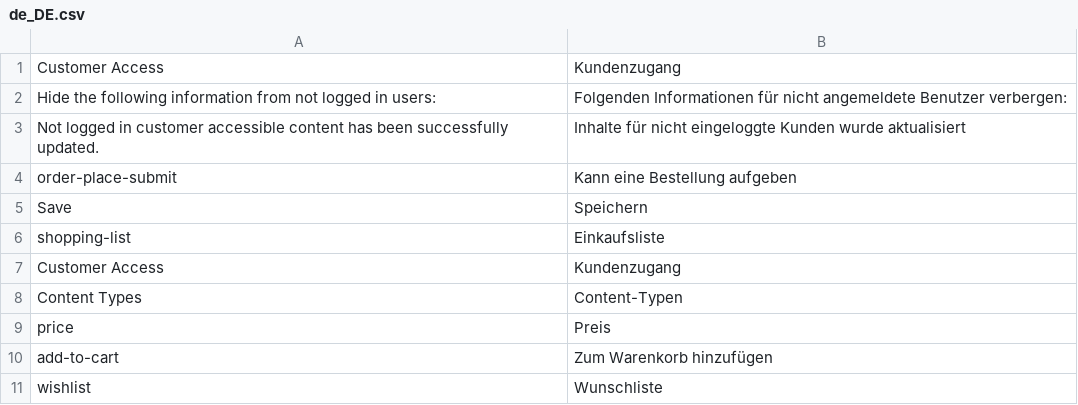
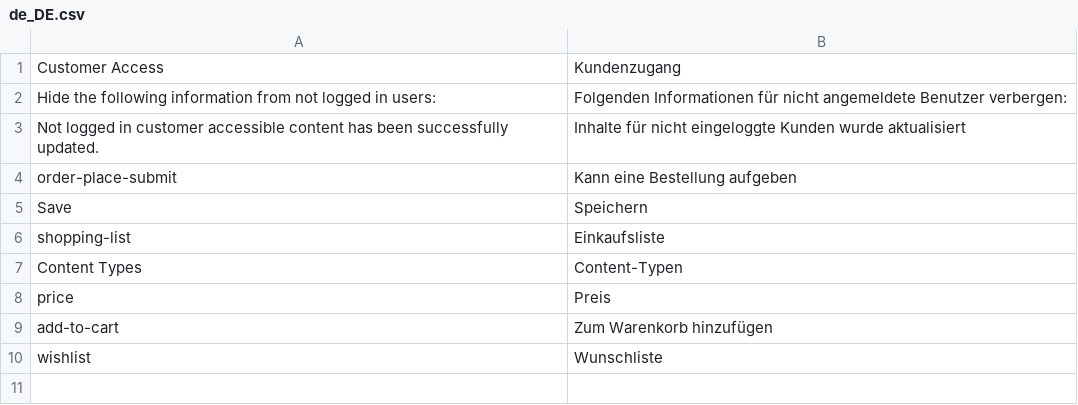
Before and after one commit to spryker/customer-access-gui, a CSV file: data/translation/Zed/de_DE.csv, drawn as a sheet.

```diff
--- a/data/translation/Zed/de_DE.csv
+++ b/data/translation/Zed/de_DE.csv
@@ -6,3 +6,2 @@ Save,Speichern
 shopping-list,Einkaufsliste
-"Customer Access",Kundenzugang
 "Content Types",Content-Typen
```
Also changed, not shown: data/translation/Zed/en_US.csv.
